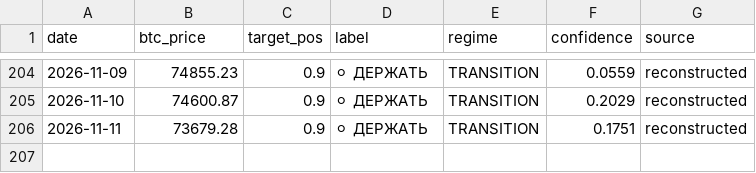
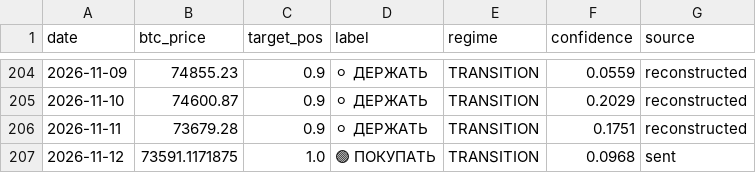
Before and after one commit to BRKME/OracAI, a CSV file: state/signal_log.csv, drawn as a sheet; only a part is shown, gaps mark what is left out; the diff names each change by its address in the sheet, - before the commit and + after, or states it on an @@ line.

```diff
--- a/state/signal_log.csv
+++ b/state/signal_log.csv
+row 207: 2026-11-12 | 73591.1171875 | 1.0 | 🟢 ПОКУПАТЬ | TRANSITION | 0.0968 | sent
```
Also changed, not shown: state/prod_log.csv, 3 other files.
